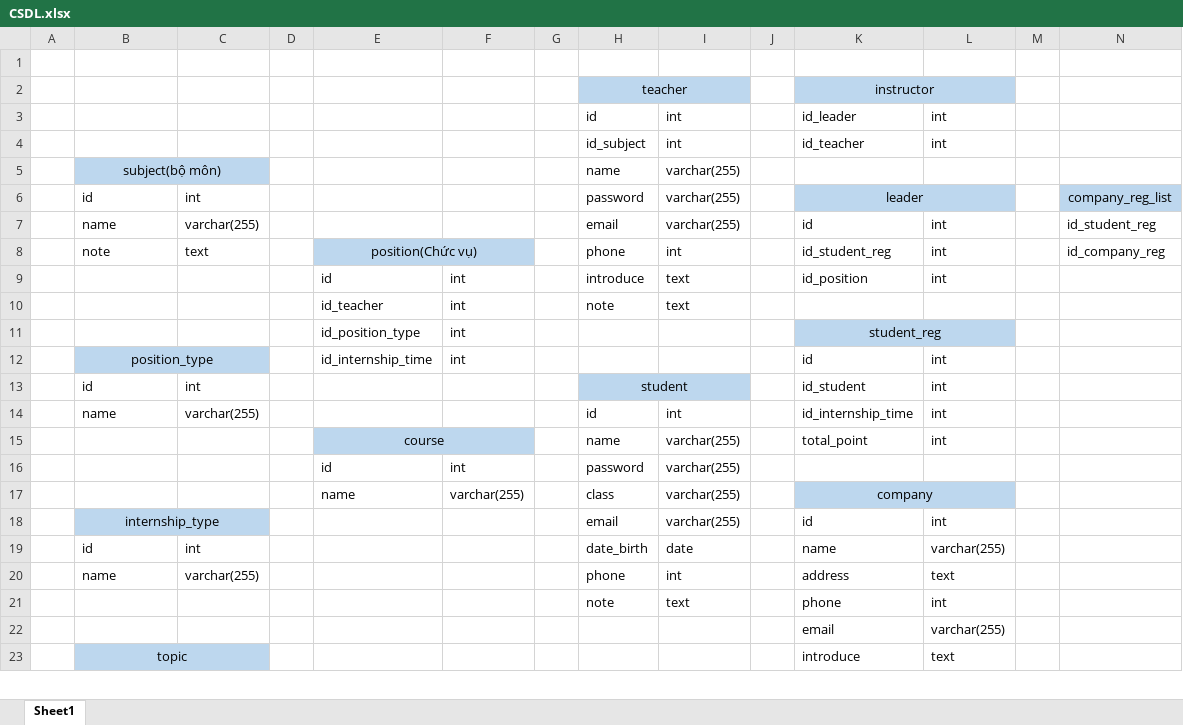
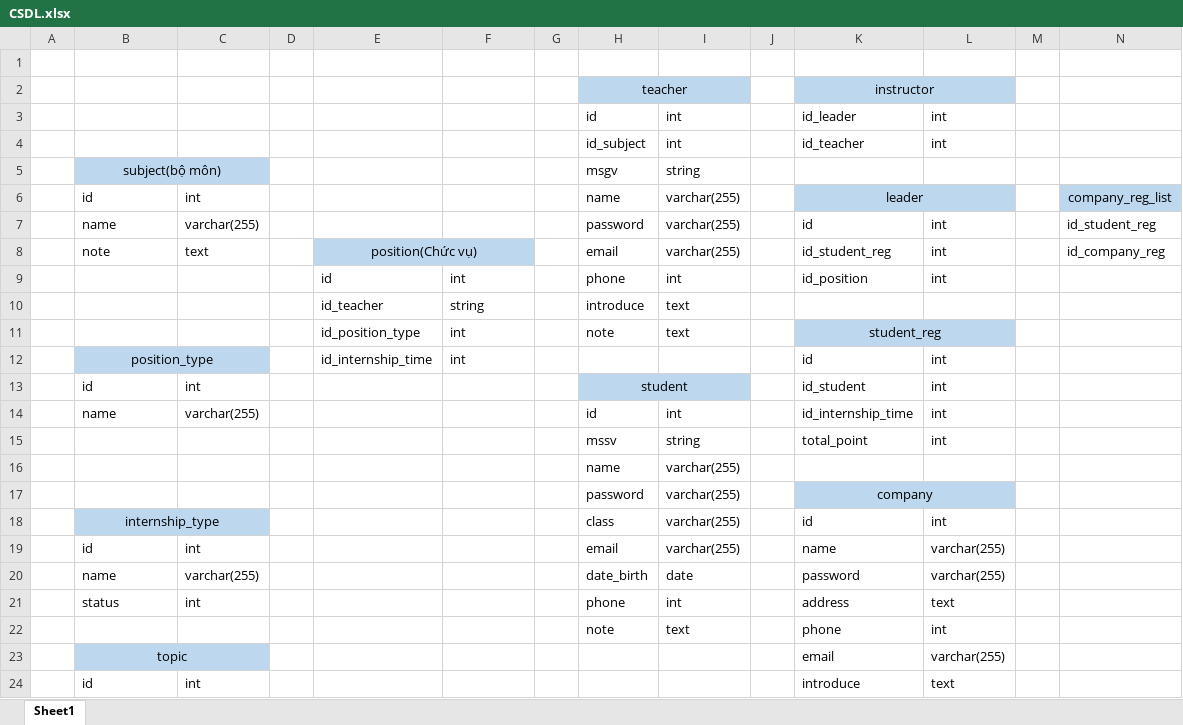
Before and after one commit to leluongvn/FGC-QuanLySinhVienThucTapDHV, an Excel workbook: CSDL.xlsx, sheet Sheet1, drawn as a sheet; only a part is shown; values as stored, in another font and other column widths than the file's, no borders; charts and pictures not drawn; removed rows and columns are numbered as before the commit, all else as after; rows hold the shown columns only; the diff covers the shown part only; the diff names each change by its address in the sheet, - before the commit and + after, or states it on an @@ line.

```diff
--- a/CSDL.xlsx (sheet Sheet1)
+++ b/CSDL.xlsx (sheet Sheet1)
-row 5:  | subject(bộ môn) |  |  |  |  |  | name | varchar(255)
+row 5:  | subject(bộ môn) |  |  |  |  |  | msgv | string
-H6: password
+H6: name
-H7: email
+H7: password
-H8: phone
+H8: email
-I8: int
+I8: varchar(255)
-H9: introduce
+H9: phone
-I9: text
+I9: int
-F10: int
+F10: string
-H10: note
+H10: introduce
-H11: (empty)
+H11: note
-I11: (empty)
+I11: text
-row 15:  |  |  |  | course |  |  | name | varchar(255) |  | total_point | int
-row 16:  |  |  |  | id | int |  | password | varchar(255)
-row 17:  |  |  |  | name | varchar(255) |  | class | varchar(255) |  | company
+row 15:  |  |  |  |  |  |  | mssv | string |  | total_point | int
+row 16:  |  |  |  |  |  |  | name | varchar(255)
+row 17:  |  |  |  |  |  |  | password | varchar(255) |  | company
-H18: email
+H18: class
-H19: date_birth
+H19: email
-I19: date
+I19: varchar(255)
+row 20:  | name | varchar(255) |  |  |  |  | date_birth | date |  | password | varchar(255)
-B21: name
+B21: status
-C21: varchar(255)
+C21: int
-B23: (empty)
+B23: topic
-B23:C23 fill: none
+B23:C23 fill: #BDD7EE
+B23:C23 merged
-B24: topic
+B24: id
-B24:C24 fill: #BDD7EE
+B24:C24 fill: none
-B24 alignment: center
+B24 alignment: left
-B23:C23 merged
-C24: (empty)
+C24: int
```
Also changed, not shown: 1 removed row, 14 edited cells, cell formats and merged cells elsewhere in this sheet, charts or pictures, 54 other files.
